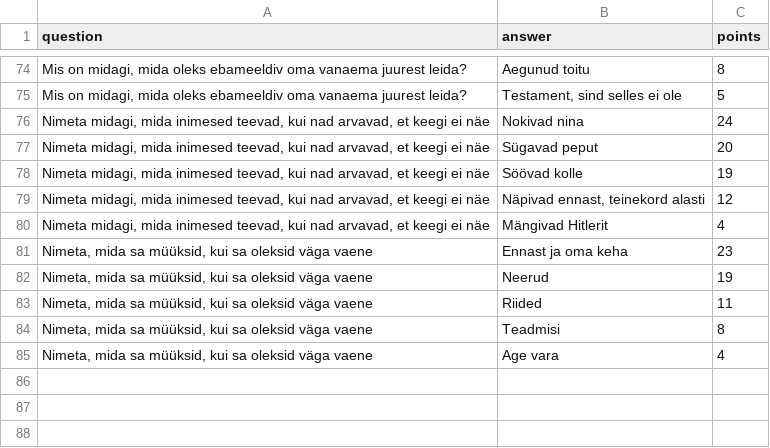
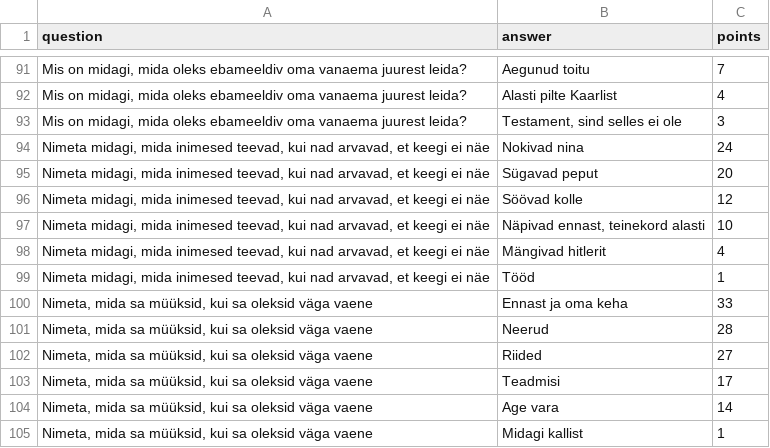
Before and after one commit to otter-pictures/rihhardo-tenrec-petalbattle, a CSV file: questions.csv, drawn as a sheet; only a part is shown, gaps mark what is left out; addresses are those after the commit; the diff covers the shown part only; the diff names each change by its address in the sheet, - before the commit and + after, or states it on an @@ line.

```diff
--- a/questions.csv
+++ b/questions.csv
-C91 (points): 8
+C91 (points): 7
+row 92: Mis on midagi, mida oleks ebameeldiv oma vanaema juurest leida? | Alasti pilte Kaarlist | 4
-C93 (points): 5
+C93 (points): 3
-C96 (points): 19
+C96 (points): 12
-C97 (points): 12
+C97 (points): 10
-B98 (answer): Mängivad Hitlerit
+B98 (answer): Mängivad hitlerit
+row 99: Nimeta midagi, mida inimesed teevad, kui nad arvavad, et keegi ei näe | Tööd | 1
-C100 (points): 23
+C100 (points): 33
-C101 (points): 19
+C101 (points): 28
-C102 (points): 11
+C102 (points): 27
-C103 (points): 8
+C103 (points): 17
-C104 (points): 4
+C104 (points): 14
+row 105: Nimeta, mida sa müüksid, kui sa oleksid väga vaene | Midagi kallist | 1
```
Also changed, not shown: 18 added rows, 1 removed row and 38 edited cells elsewhere in this file.
